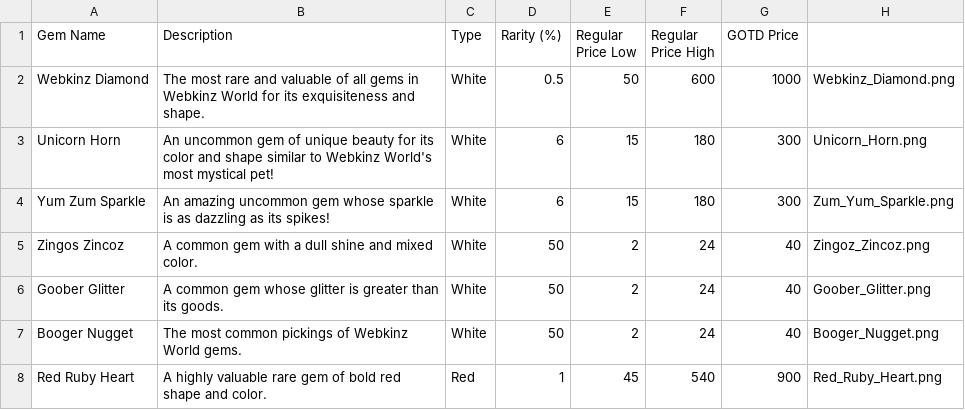
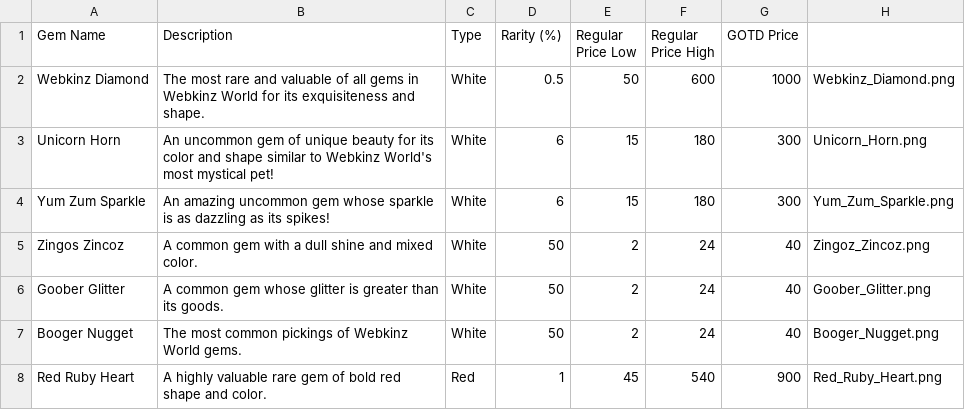
Before and after one commit to mac-comp127-s23/course-project-webkinz-gem-hunt, a CSV file: res/gem_descriptions.csv, drawn as a sheet; only a part is shown.

```diff
--- a/res/gem_descriptions.csv
+++ b/res/gem_descriptions.csv
@@ -3,3 +3,3 @@ Webkinz Diamond,The most rare and valuable of all gems in Webkinz World for its
 Unicorn Horn,An uncommon gem of unique beauty for its color and shape similar to Webkinz World's most mystical pet!,White,6,15,180,300,Unicorn_Horn.png
-Yum Zum Sparkle,An amazing uncommon gem whose sparkle is as dazzling as its spikes!,White,6,15,180,300,Zum_Yum_Sparkle.png
+Yum Zum Sparkle,An amazing uncommon gem whose sparkle is as dazzling as its spikes!,White,6,15,180,300,Yum_Zum_Sparkle.png
 Zingos Zincoz,A common gem with a dull shine and mixed color.,White,50,2,24,40,Zingoz_Zincoz.png
```
Also changed, not shown: 3 other files.
